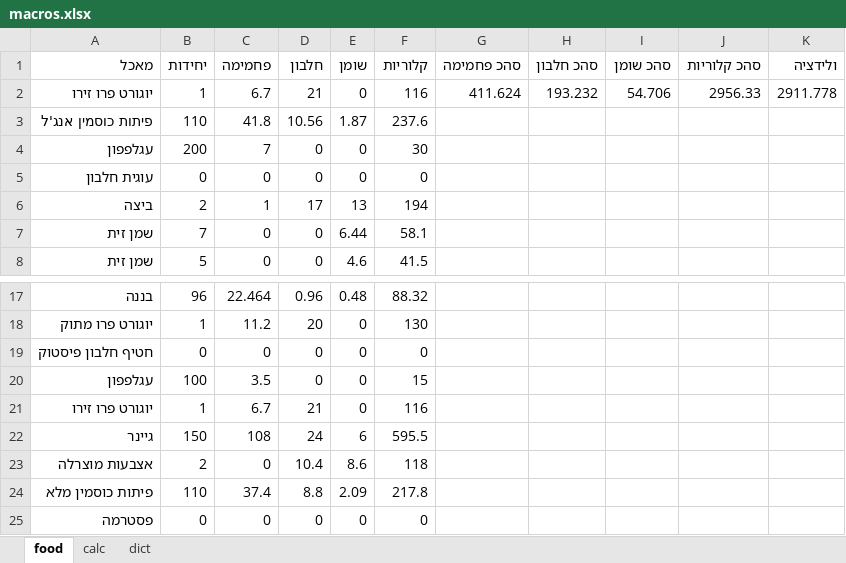
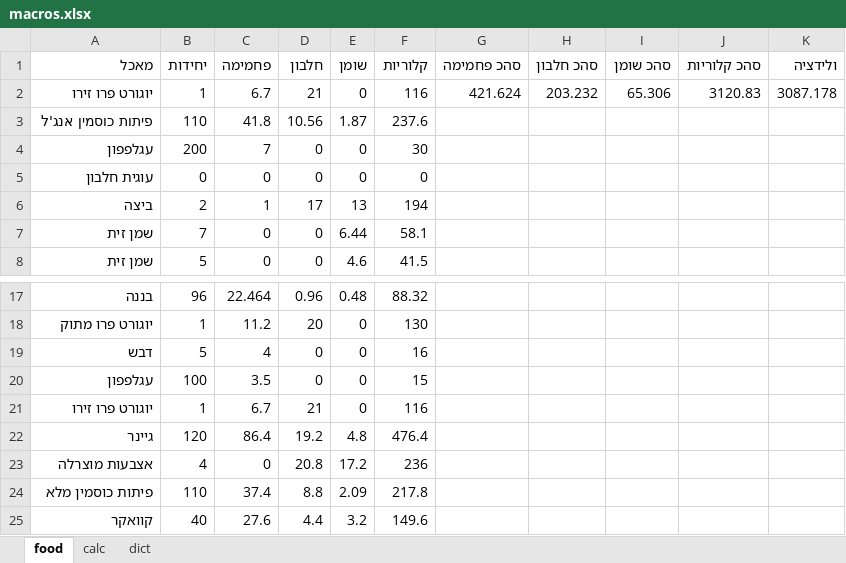
Before and after one commit to dani-yakir/macros, an Excel workbook: macros.xlsx, sheet food, drawn as a sheet; only a part is shown, gaps mark what is left out; values as stored, in another font and other column widths than the file's, no borders; charts and pictures not drawn; removed rows and columns are numbered as before the commit, all else as after; the diff names each change by its address in the sheet, - before the commit and + after, or states it on an @@ line.

```diff
--- a/macros.xlsx (sheet food)
+++ b/macros.xlsx (sheet food)
-G2 (סהכ פחמימה): 411.624
+G2 (סהכ פחמימה): 421.624
-H2 (סהכ חלבון): 193.232
+H2 (סהכ חלבון): 203.232
-I2 (סהכ שומן): 54.706
+I2 (סהכ שומן): 65.306
-J2 (סהכ קלוריות): 2956.33
+J2 (סהכ קלוריות): 3120.83
-K2 (ולידציה): 2911.778
+K2 (ולידציה): 3087.178
-row 19: חטיף חלבון פיסטוק | 0 | 0 | 0 | 0 | 0
+row 19: דבש | 5 | 4 | 0 | 0 | 16
-row 22: גיינר | 150 | 108 | 24 | 6 | 595.5
+row 22: גיינר | 120 | 86.4 | 19.2 | 4.8 | 476.4
-B23 (יחידות): 2
+B23 (יחידות): 4
-D23 (חלבון): 10.4
+D23 (חלבון): 20.8
-E23 (שומן): 8.6
+E23 (שומן): 17.2
-F23 (קלוריות): 118
+F23 (קלוריות): 236
-row 25: פסטרמה | 0 | 0 | 0 | 0 | 0
+row 25: קוואקר | 40 | 27.6 | 4.4 | 3.2 | 149.6
```
Also changed, not shown: 1 other file.
